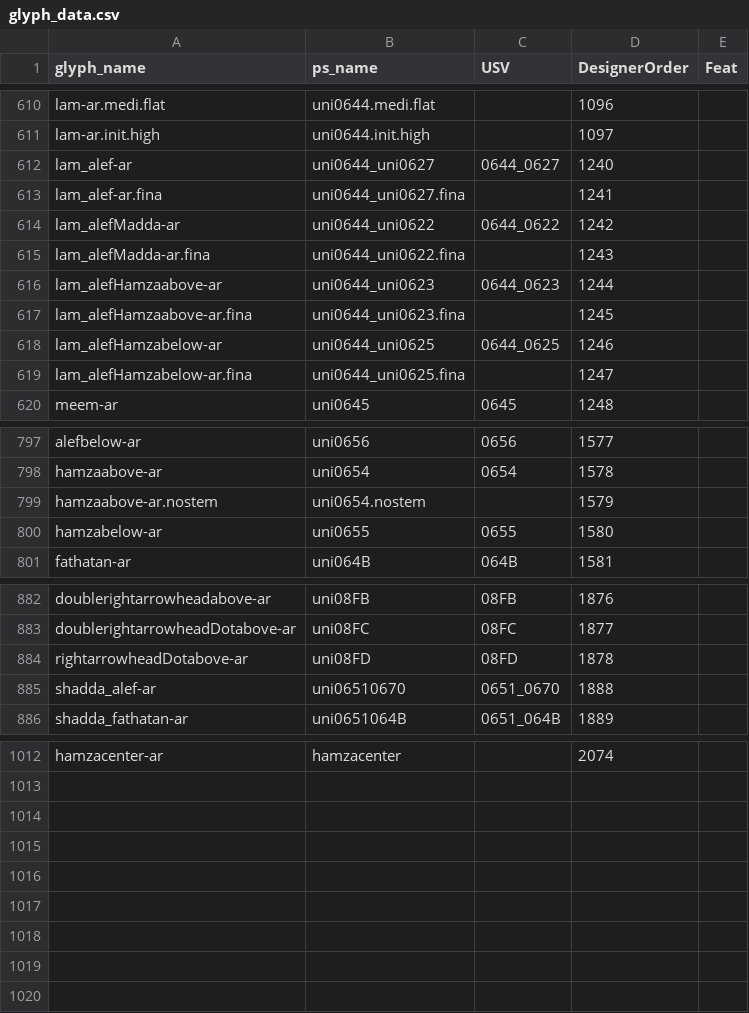
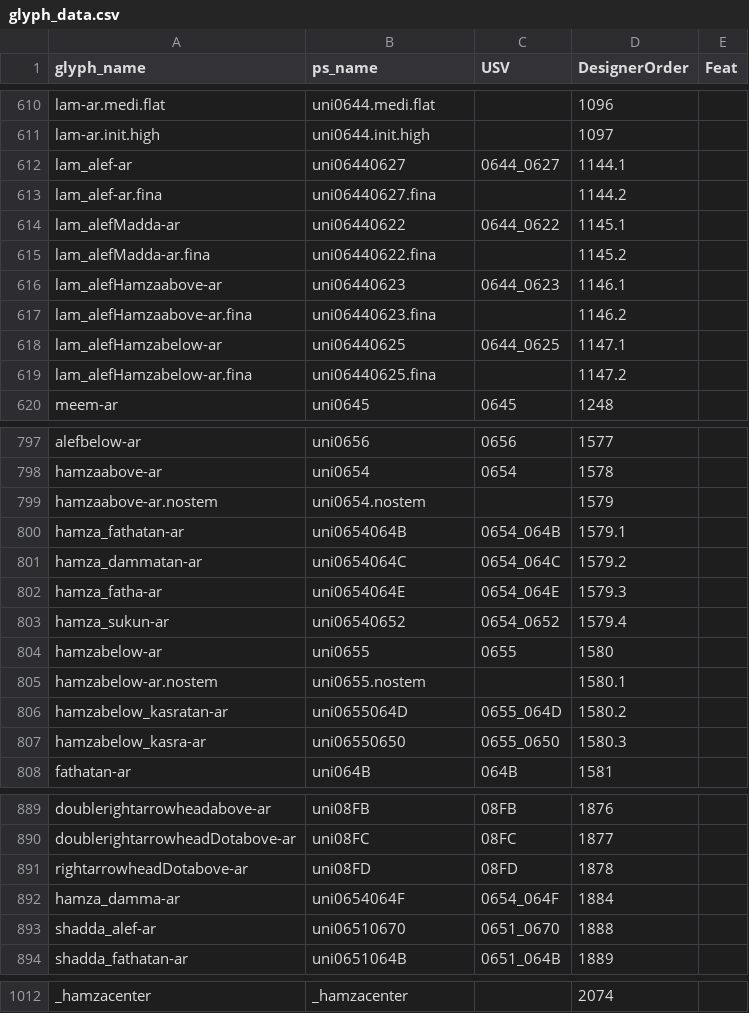
Before and after one commit to silnrsi/font-alkalami, a CSV file: source/glyph_data.csv, drawn as a sheet; only a part is shown, gaps mark what is left out; the diff covers the shown part only; the diff names each change by its address in the sheet, - before the commit and + after, or states it on an @@ line.

```diff
--- a/source/glyph_data.csv
+++ b/source/glyph_data.csv
-B612 (ps_name): uni0644_uni0627
+B612 (ps_name): uni06440627
-D612 (DesignerOrder): 1240
+D612 (DesignerOrder): 1144.1
-B613 (ps_name): uni0644_uni0627.fina
+B613 (ps_name): uni06440627.fina
-D613 (DesignerOrder): 1241
+D613 (DesignerOrder): 1144.2
-B614 (ps_name): uni0644_uni0622
+B614 (ps_name): uni06440622
-D614 (DesignerOrder): 1242
+D614 (DesignerOrder): 1145.1
-B615 (ps_name): uni0644_uni0622.fina
+B615 (ps_name): uni06440622.fina
-D615 (DesignerOrder): 1243
+D615 (DesignerOrder): 1145.2
-B616 (ps_name): uni0644_uni0623
+B616 (ps_name): uni06440623
-D616 (DesignerOrder): 1244
+D616 (DesignerOrder): 1146.1
-B617 (ps_name): uni0644_uni0623.fina
+B617 (ps_name): uni06440623.fina
-D617 (DesignerOrder): 1245
+D617 (DesignerOrder): 1146.2
-B618 (ps_name): uni0644_uni0625
+B618 (ps_name): uni06440625
-D618 (DesignerOrder): 1246
+D618 (DesignerOrder): 1147.1
-B619 (ps_name): uni0644_uni0625.fina
+B619 (ps_name): uni06440625.fina
-D619 (DesignerOrder): 1247
+D619 (DesignerOrder): 1147.2
+row 800: hamza_fathatan-ar | uni0654064B | 0654_064B | 1579.1
+row 801: hamza_dammatan-ar | uni0654064C | 0654_064C | 1579.2
+row 802: hamza_fatha-ar | uni0654064E | 0654_064E | 1579.3
+row 803: hamza_sukun-ar | uni06540652 | 0654_0652 | 1579.4
+row 805: hamzabelow-ar.nostem | uni0655.nostem |  | 1580.1
+row 806: hamzabelow_kasratan-ar | uni0655064D | 0655_064D | 1580.2
+row 807: hamzabelow_kasra-ar | uni06550650 | 0655_0650 | 1580.3
+row 892: hamza_damma-ar | uni0654064F | 0654_064F | 1884
-A1012 (glyph_name): hamzacenter-ar
+A1012 (glyph_name): _hamzacenter
-B1012 (ps_name): hamzacenter
+B1012 (ps_name): _hamzacenter
```
Also changed, not shown: 11 added rows, 19 removed rows and 6 edited cells elsewhere in this file, 12 other files.
